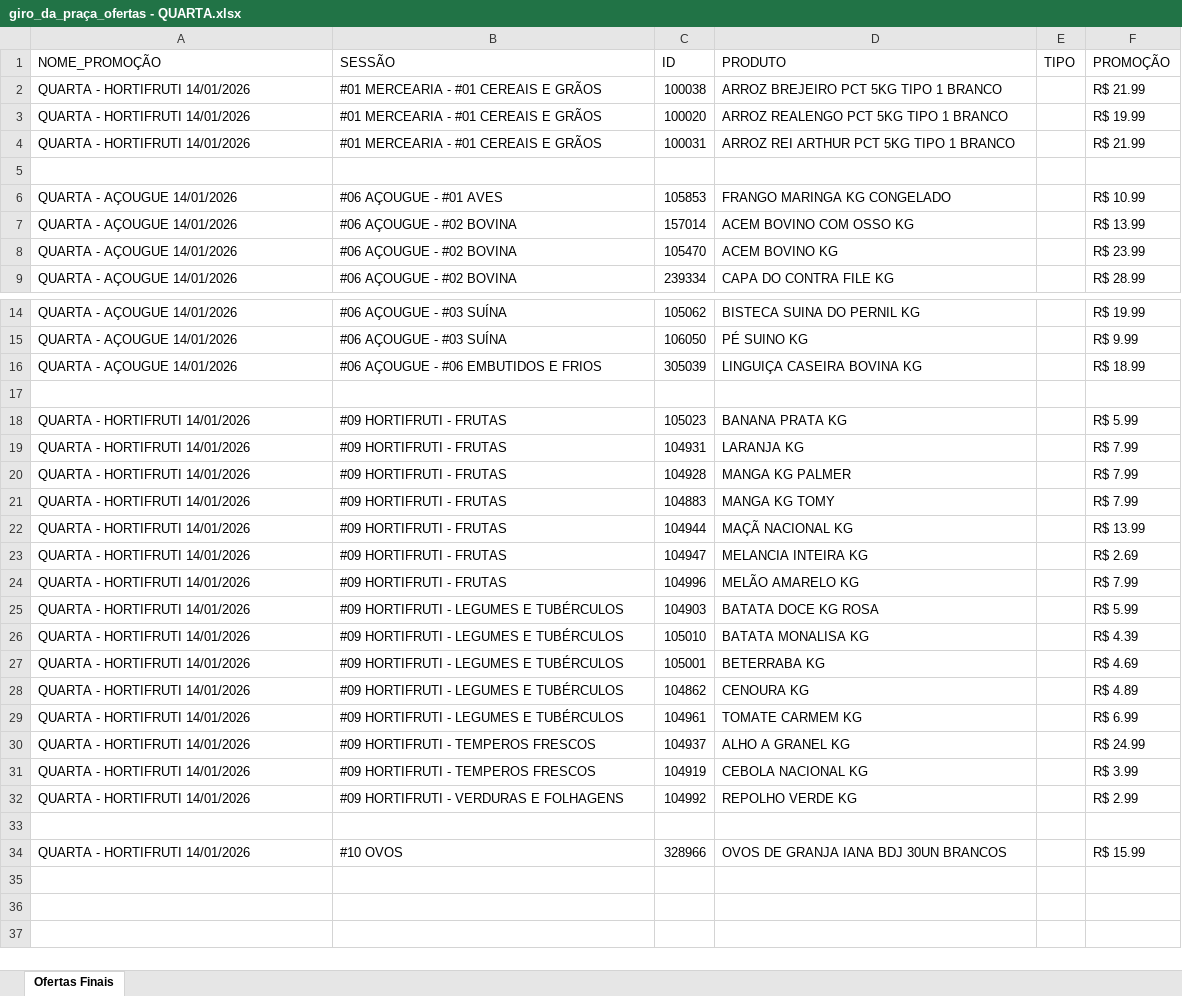
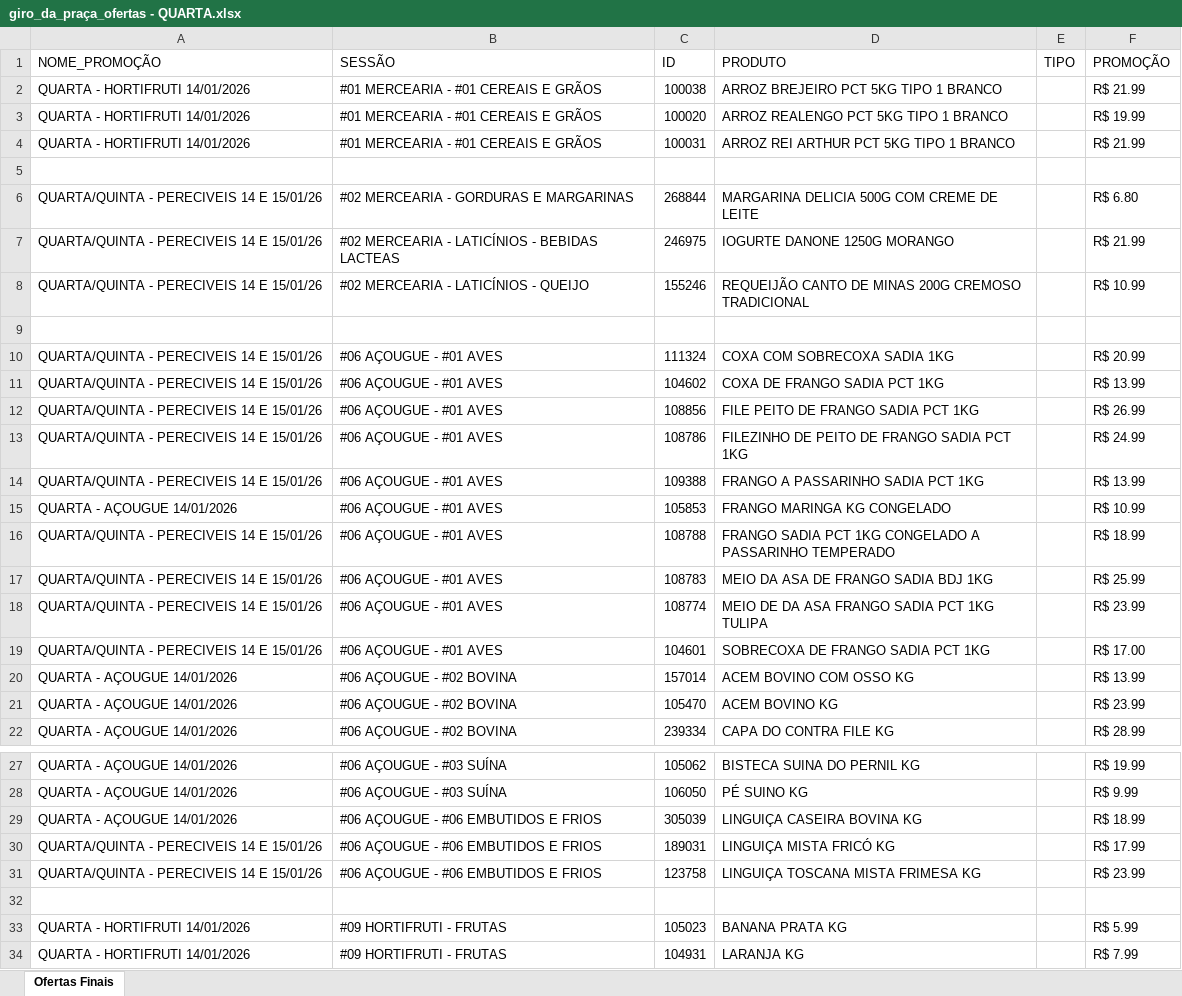
Before and after one commit to geisson/automacao_giro_ofertas, an Excel workbook: giro_da_praça_ofertas - QUARTA.xlsx, sheet Ofertas Finais, drawn as a sheet; only a part is shown, gaps mark what is left out; the shorter side is filled out with more unchanged rows; values as stored, in another font and other column widths than the file's, no cell formats; the diff names each change by its address in the sheet, - before the commit and + after, or states it on an @@ line.

```diff
--- a/giro_da_praça_ofertas - QUARTA.xlsx (sheet Ofertas Finais)
+++ b/giro_da_praça_ofertas - QUARTA.xlsx (sheet Ofertas Finais)
+row 6: QUARTA/QUINTA - PERECIVEIS 14 E 15/01/26 | #02 MERCEARIA - GORDURAS E MARGARINAS | 268844 | MARGARINA DELICIA 500G COM CREME DE LEITE |  | R$ 6.80
+row 7: QUARTA/QUINTA - PERECIVEIS 14 E 15/01/26 | #02 MERCEARIA - LATICÍNIOS - BEBIDAS LACTEAS | 246975 | IOGURTE DANONE 1250G MORANGO |  | R$ 21.99
+row 8: QUARTA/QUINTA - PERECIVEIS 14 E 15/01/26 | #02 MERCEARIA - LATICÍNIOS - QUEIJO | 155246 | REQUEIJÃO CANTO DE MINAS 200G CREMOSO TRADICIONAL |  | R$ 10.99
+row 9: (empty)
+row 10: QUARTA/QUINTA - PERECIVEIS 14 E 15/01/26 | #06 AÇOUGUE - #01 AVES | 111324 | COXA COM SOBRECOXA SADIA 1KG |  | R$ 20.99
+row 11: QUARTA/QUINTA - PERECIVEIS 14 E 15/01/26 | #06 AÇOUGUE - #01 AVES | 104602 | COXA DE FRANGO SADIA PCT 1KG |  | R$ 13.99
+row 12: QUARTA/QUINTA - PERECIVEIS 14 E 15/01/26 | #06 AÇOUGUE - #01 AVES | 108856 | FILE PEITO DE FRANGO SADIA PCT 1KG |  | R$ 26.99
+row 13: QUARTA/QUINTA - PERECIVEIS 14 E 15/01/26 | #06 AÇOUGUE - #01 AVES | 108786 | FILEZINHO DE PEITO DE FRANGO SADIA PCT 1KG |  | R$ 24.99
+row 14: QUARTA/QUINTA - PERECIVEIS 14 E 15/01/26 | #06 AÇOUGUE - #01 AVES | 109388 | FRANGO A PASSARINHO SADIA PCT 1KG |  | R$ 13.99
+row 16: QUARTA/QUINTA - PERECIVEIS 14 E 15/01/26 | #06 AÇOUGUE - #01 AVES | 108788 | FRANGO SADIA PCT 1KG CONGELADO A PASSARINHO TEMPERADO |  | R$ 18.99
+row 17: QUARTA/QUINTA - PERECIVEIS 14 E 15/01/26 | #06 AÇOUGUE - #01 AVES | 108783 | MEIO DA ASA DE FRANGO SADIA BDJ 1KG |  | R$ 25.99
+row 18: QUARTA/QUINTA - PERECIVEIS 14 E 15/01/26 | #06 AÇOUGUE - #01 AVES | 108774 | MEIO DE DA ASA FRANGO SADIA PCT 1KG TULIPA |  | R$ 23.99
+row 19: QUARTA/QUINTA - PERECIVEIS 14 E 15/01/26 | #06 AÇOUGUE - #01 AVES | 104601 | SOBRECOXA DE FRANGO SADIA PCT 1KG |  | R$ 17.00
+row 30: QUARTA/QUINTA - PERECIVEIS 14 E 15/01/26 | #06 AÇOUGUE - #06 EMBUTIDOS E FRIOS | 189031 | LINGUIÇA MISTA FRICÓ KG |  | R$ 17.99
+row 31: QUARTA/QUINTA - PERECIVEIS 14 E 15/01/26 | #06 AÇOUGUE - #06 EMBUTIDOS E FRIOS | 123758 | LINGUIÇA TOSCANA MISTA FRIMESA KG |  | R$ 23.99
```
Also changed, not shown: cell formats, produtos_cadastrados.xlsx, 2 other files.
